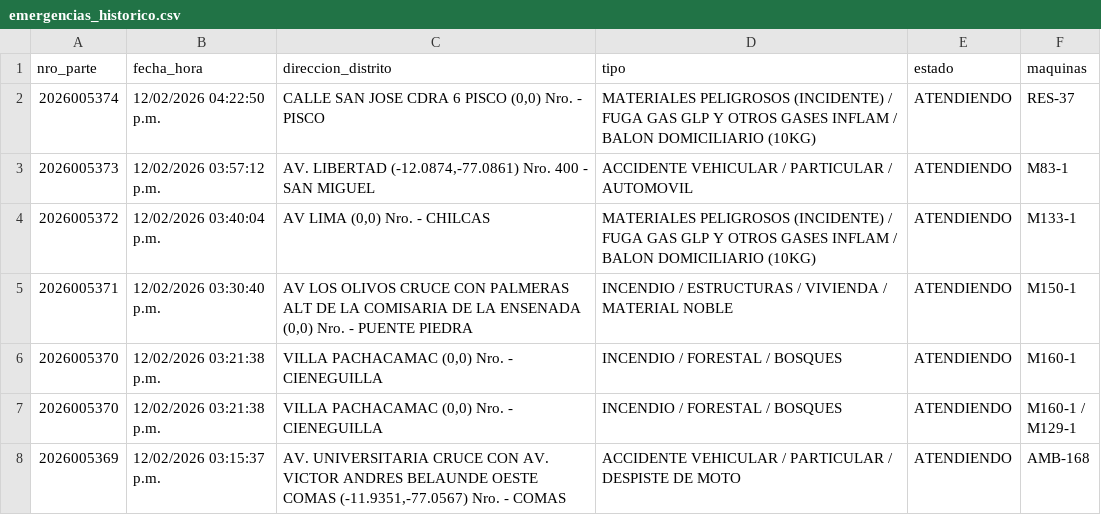
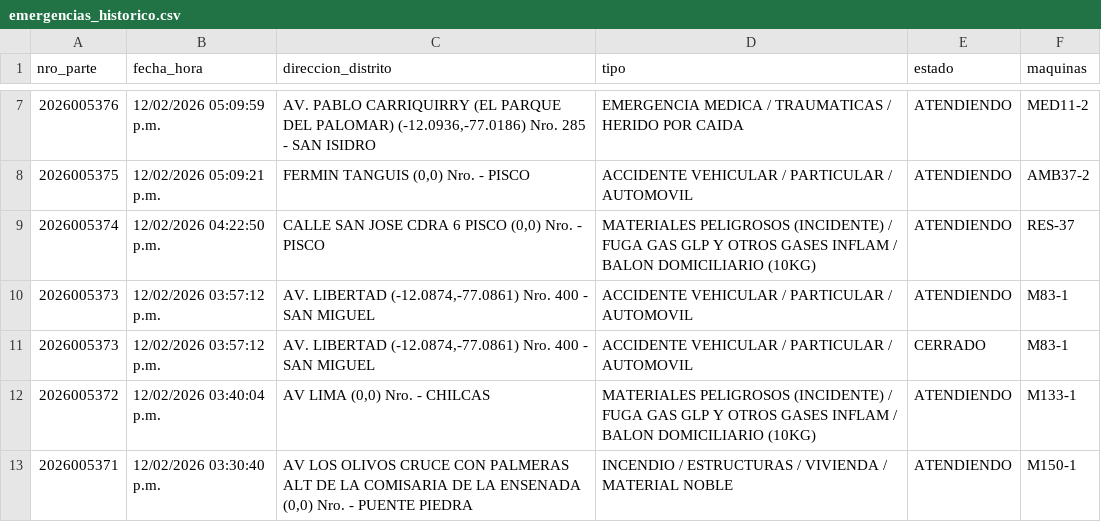
Before and after one commit to KenjiroMuriell/datamart_cgbvp, a CSV file: salida/emergencias_historico.csv, drawn as a sheet; only a part is shown, gaps mark what is left out; the shorter side is filled out with more unchanged rows; the diff covers the shown part only.

```diff
--- a/salida/emergencias_historico.csv
+++ b/salida/emergencias_historico.csv
@@ -2,3 +7,6 @@
+2026005376,12/02/2026 05:09:59 p.m.,"AV. PABLO CARRIQUIRRY (EL PARQUE DEL PALOMAR)    (-12.0936,-77.0186)  Nro.  285  - SAN ISIDRO",EMERGENCIA MEDICA / TRAUMATICAS / HERIDO POR CAIDA,ATENDIENDO,MED11-2
+2026005375,12/02/2026 05:09:21 p.m.,"FERMIN TANGUIS     (0,0)  Nro.    - PISCO",ACCIDENTE VEHICULAR / PARTICULAR / AUTOMOVIL,ATENDIENDO,AMB37-2
 2026005374,12/02/2026 04:22:50 p.m.,"CALLE SAN JOSE CDRA 6 PISCO     (0,0)  Nro.    - PISCO",MATERIALES PELIGROSOS (INCIDENTE) / FUGA GAS GLP Y OTROS GASES INFLAM / BALON DOMICILIARIO (10KG),ATENDIENDO,RES-37
 2026005373,12/02/2026 03:57:12 p.m.,"AV. LIBERTAD    (-12.0874,-77.0861)  Nro.  400  - SAN MIGUEL",ACCIDENTE VEHICULAR / PARTICULAR / AUTOMOVIL,ATENDIENDO,M83-1
+2026005373,12/02/2026 03:57:12 p.m.,"AV. LIBERTAD    (-12.0874,-77.0861)  Nro.  400  - SAN MIGUEL",ACCIDENTE VEHICULAR / PARTICULAR / AUTOMOVIL,CERRADO,M83-1
 2026005372,12/02/2026 03:40:04 p.m.,"AV LIMA    (0,0)  Nro.    - CHILCAS",MATERIALES PELIGROSOS (INCIDENTE) / FUGA GAS GLP Y OTROS GASES INFLAM / BALON DOMICILIARIO (10KG),ATENDIENDO,M133-1
```
Also changed, not shown: 7 added rows elsewhere in this file.
